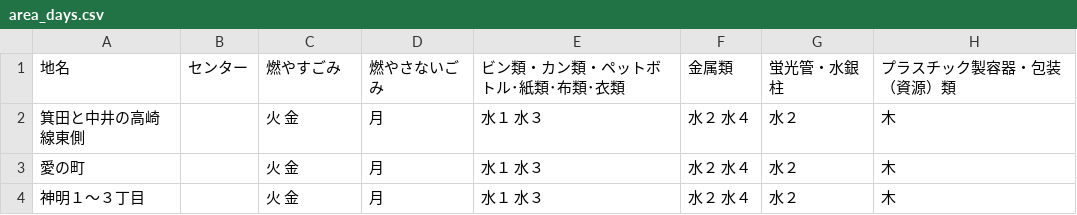
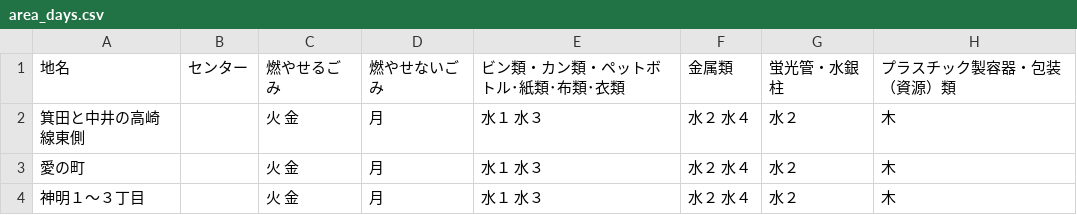
Before and after one commit to takushikun/5374, a CSV file: data/area_days.csv, drawn as a sheet; only a part is shown.

Commit message:
Update area_days.csv

```diff
--- a/data/area_days.csv
+++ b/data/area_days.csv
@@ -1,2 +1,2 @@
-地名,センター,燃やすごみ,燃やさないごみ,ビン類・カン類・ペットボトル･紙類･布類･衣類,金属類,蛍光管・水銀柱,プラスチック製容器・包装（資源）類
+地名,センター,燃やせるごみ,燃やせないごみ,ビン類・カン類・ペットボトル･紙類･布類･衣類,金属類,蛍光管・水銀柱,プラスチック製容器・包装（資源）類
 箕田と中井の高崎線東側,,火　金,月,水１　水３,水２　水４,水２,木
```
